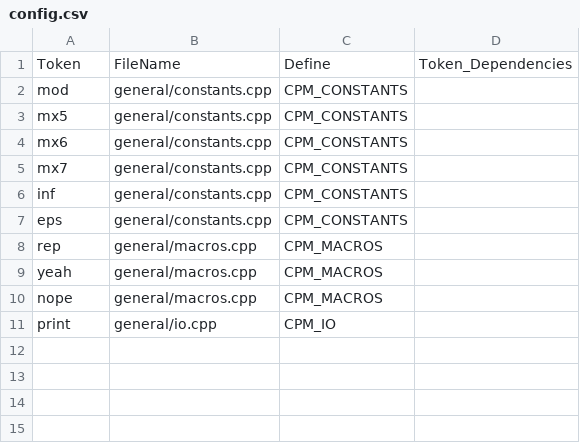
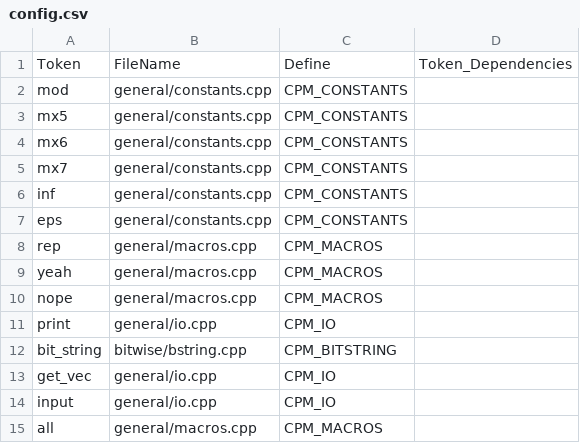
Before and after one commit to AnujSinghal21/cp-package-manager, a CSV file: lib/config.csv, drawn as a sheet.

Commit message:
Added few more macros

```diff
--- a/lib/config.csv
+++ b/lib/config.csv
@@ -11 +11,5 @@ nope,general/macros.cpp,CPM_MACROS
 print,general/io.cpp,CPM_IO
+bit_string,bitwise/bstring.cpp,CPM_BITSTRING
+get_vec,general/io.cpp,CPM_IO
+input,general/io.cpp,CPM_IO
+all,general/macros.cpp,CPM_MACROS
```
Also changed, not shown: 7 other files.
